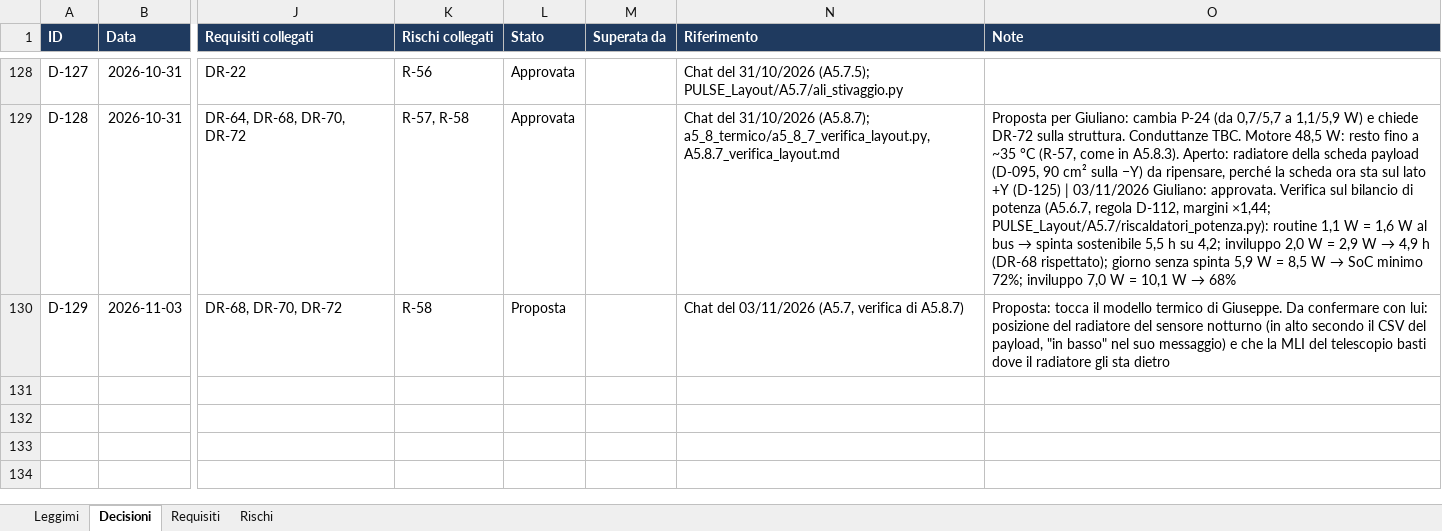
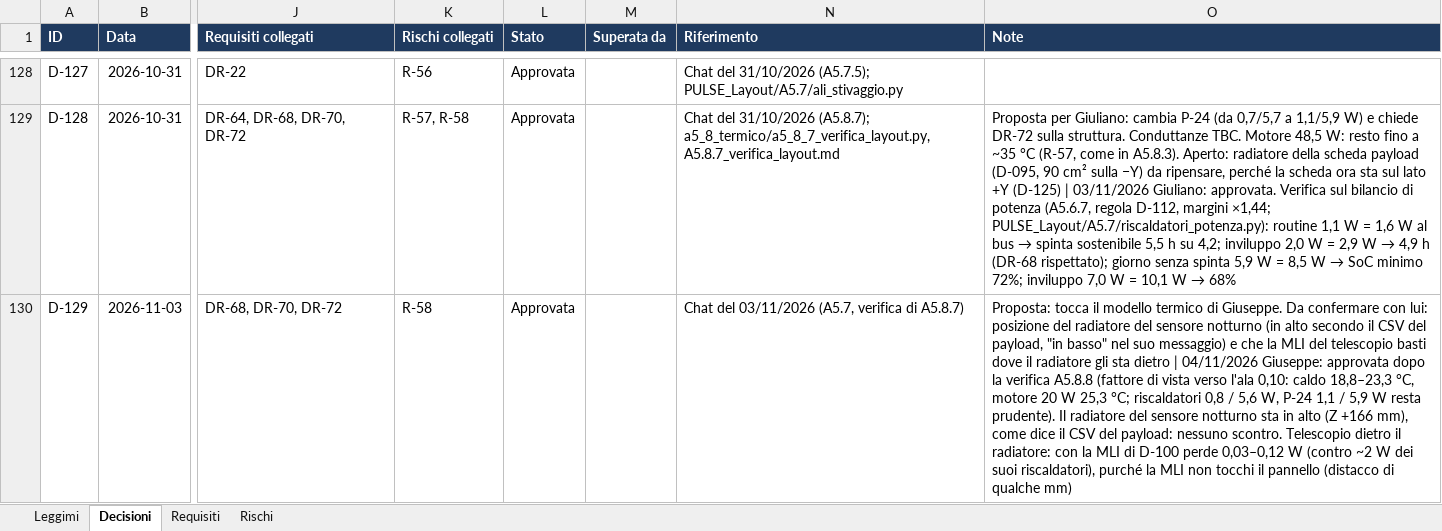
Before and after one commit to GiulianoPennacchioJ/PULSE-16u-cubesat, an Excel workbook: PULSE_Registro_Decisioni.xlsx, sheet Decisioni, drawn as a sheet; only a part is shown, gaps mark what is left out; values as stored, in another font and other column widths than the file's, no borders; conditional formats not drawn; the diff covers the shown part only; the diff names each change by its address in the sheet, - before the commit and + after, or states it on an @@ line.

```diff
--- a/PULSE_Registro_Decisioni.xlsx (sheet Decisioni)
+++ b/PULSE_Registro_Decisioni.xlsx (sheet Decisioni)
-L130 (Stato): Proposta
+L130 (Stato): Approvata
-O130 (Note): …sta dietro
+O130 (Note): …sta dietro | 04/11/2026 Giuseppe: approvata dopo la verifica A5.8.8 (fattore di vista verso l'ala 0,10: caldo 18,8–23,3 °C, motore 20 W 25,3 °C; riscaldatori 0,8 / 5,6 W, P-24 1,1 / 5,9 W resta prudente). Il radiatore del sensore notturno sta in alto (Z +166 mm), come dice il CSV del payload: nessuno scontro. Telescopio dietro il radiatore: con la MLI di D-100 perde 0,03–0,12 W (contro ~2 W dei suoi riscaldatori), purché la MLI non tocchi il pannello (distacco di qualche mm)
```
Also changed, not shown: 1 added row and 3 edited cells elsewhere in this sheet, sheet Requisiti, sheet Rischi, PULSE_Budget_FaseA.xlsx, 2 other files.
